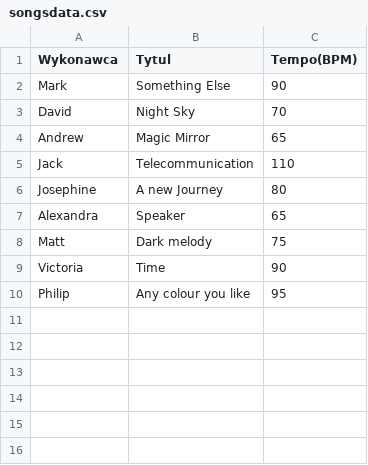
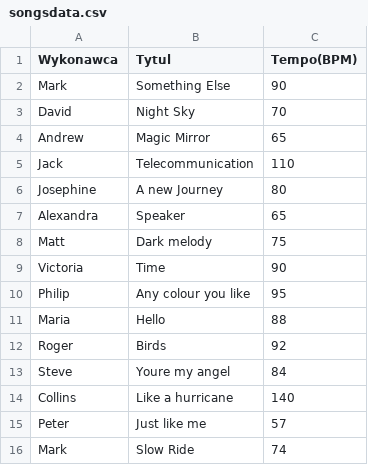
Before and after one commit to Gotfryd/Metronom, a CSV file: app/src/main/res/raw/songsdata.csv, drawn as a sheet.

Commit message:
Import functionality
Import function fully finished. Next and previous song button now changes title and composer from object list (imported database) and sets equivelent bpm of this song.

```diff
--- a/app/src/main/res/raw/songsdata.csv
+++ b/app/src/main/res/raw/songsdata.csv
@@ -10 +10,7 @@ Victoria,Time,90
 Philip,Any colour you like,95
+Maria,Hello,88
+Roger,Birds,92
+Steve,Youre my angel,84
+Collins,Like a hurricane,140
+Peter,Just like me,57
+Mark,Slow Ride,74
```
Also changed, not shown: 1 other file.
